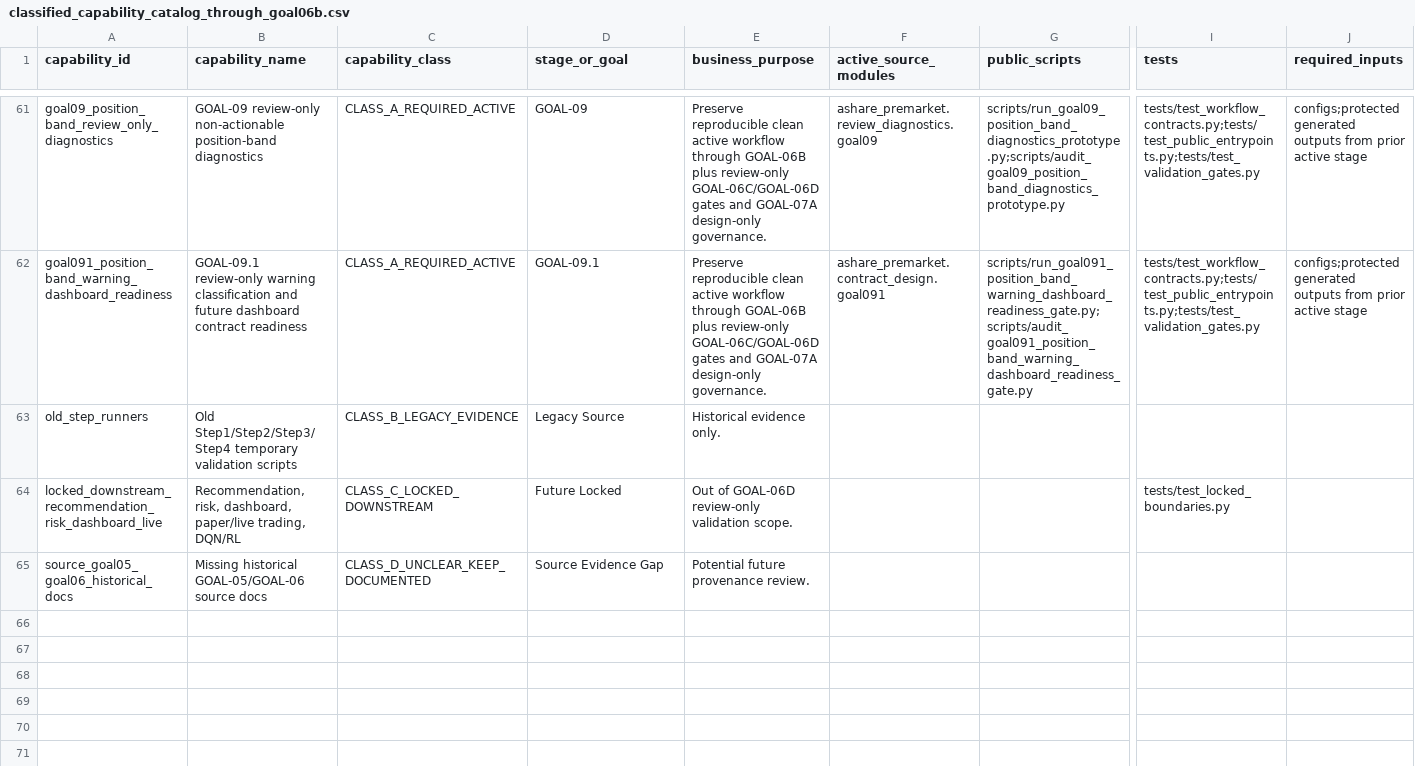
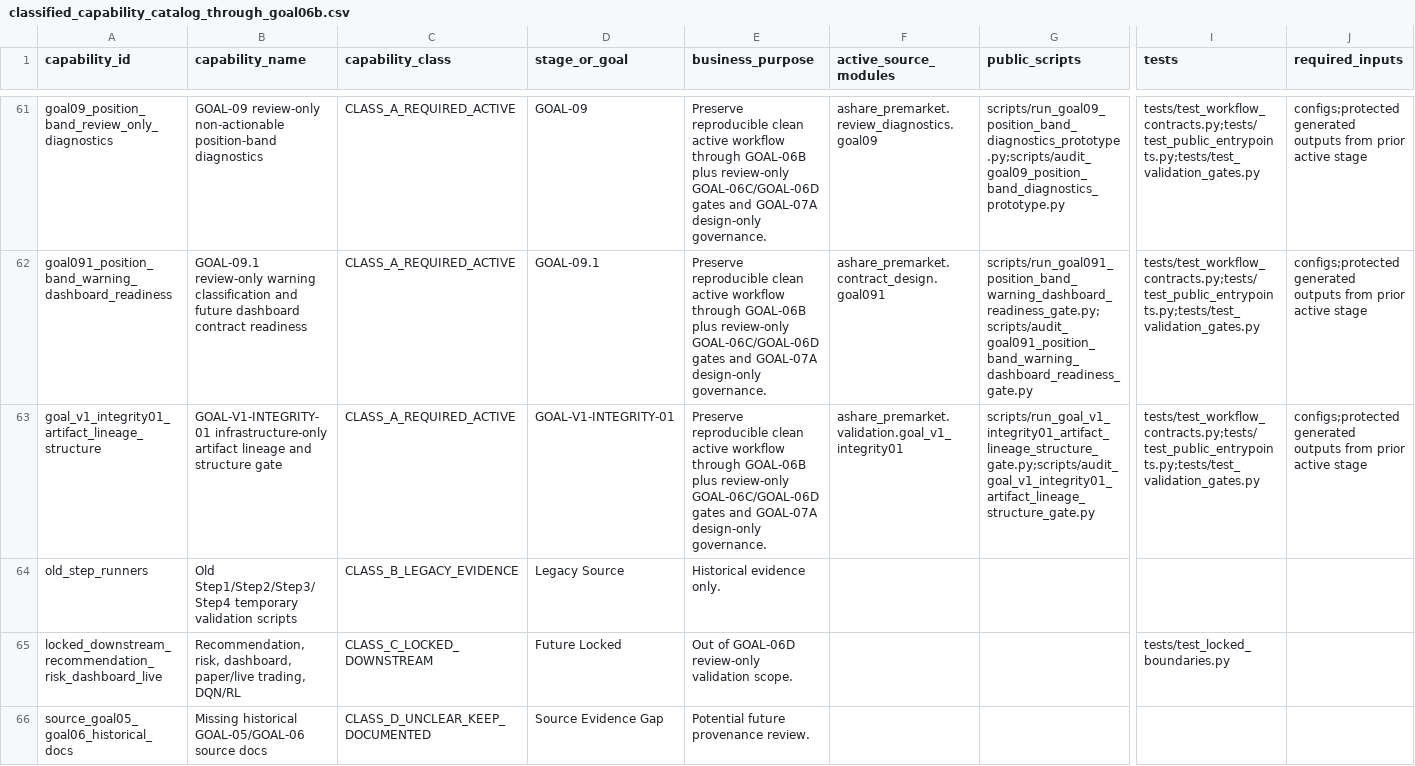
Before and after one commit to RyanLu0203/A_share_premarket_core, a CSV file: outputs/audits/classified_capability_catalog_through_goal06b.csv, drawn as a sheet; only a part is shown, gaps mark what is left out; rows hold the shown columns only; the diff names each change by its address in the sheet, - before the commit and + after, or states it on an @@ line.

```diff
--- a/outputs/audits/classified_capability_catalog_through_goal06b.csv
+++ b/outputs/audits/classified_capability_catalog_through_goal06b.csv
+row 63: goal_v1_integrity01_artifact_lineage_structure | GOAL-V1-INTEGRITY-01 infrastructure-only artifact lineage and structure gate | CLASS_A_REQUIRED_ACTIVE | GOAL-V1-INTEGRITY-01 | Preserve reproducible clean active workflow through GOAL-06B plus review-only GOAL-06C/GOAL-06D gates and GOAL-07A design-only governance. | ashare_premarket.validation.goal_v1_integrity01 | scripts/run_goal_v1_integrity01_artifact_lineage_structure_gate.py;scripts/audit_goal_v1_integrity01_artifact_lineage_structure_gate.py | tests/test_workflow_contracts.py;tests/test_public_entrypoints.py;tests/test_validation_gates.py | configs;protected generated outputs from prior active stage
```
Also changed, not shown: configs/project/workflow_status.csv, outputs/audits/adapter_audit_matrix.csv, 43 other files.
